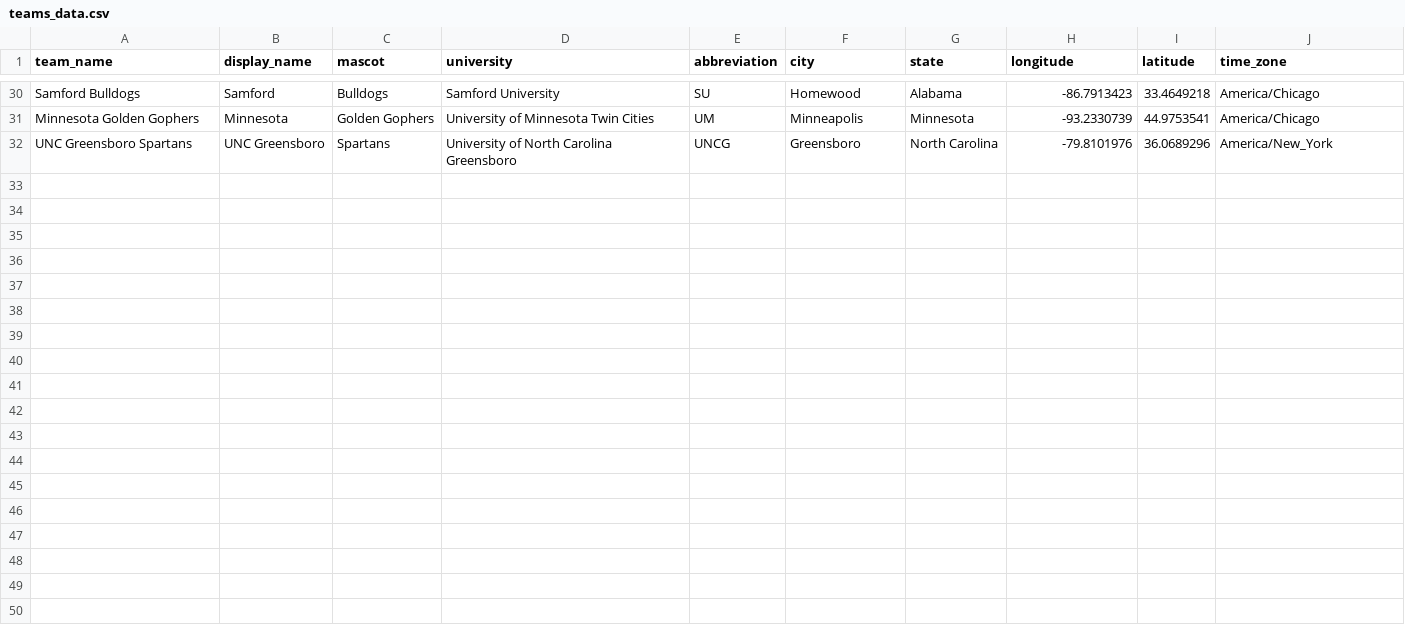
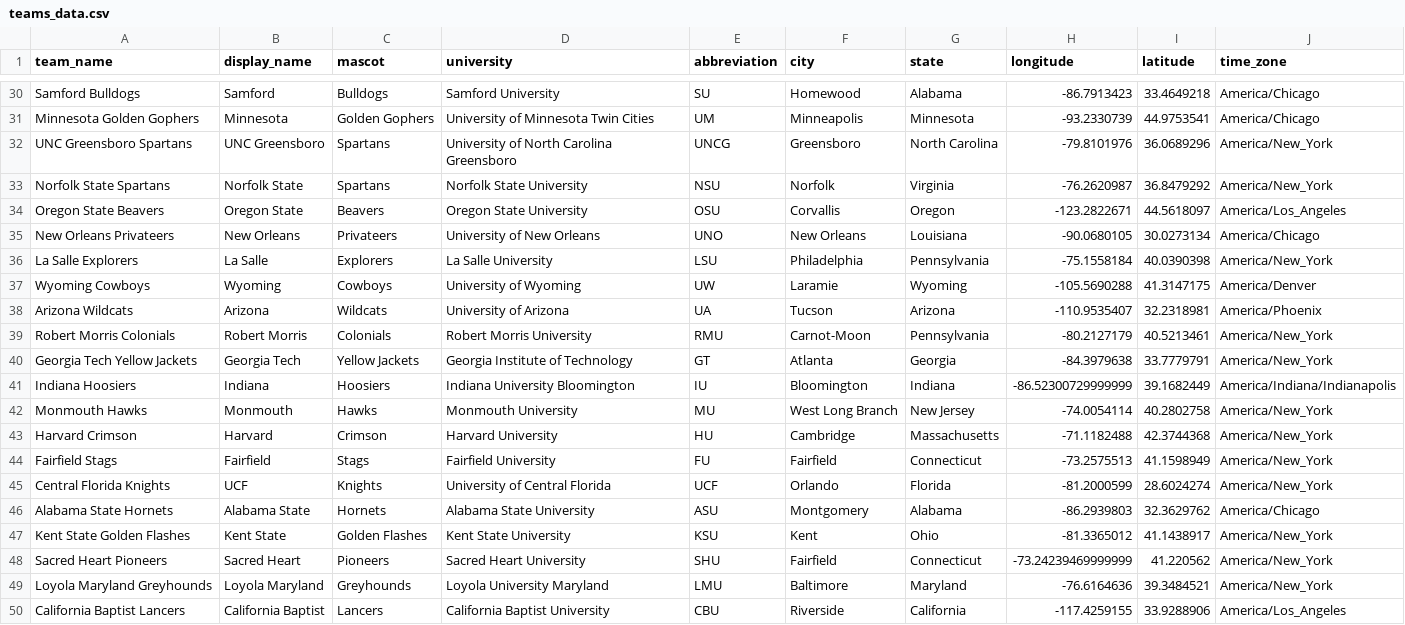
Before and after one commit to seelosjames/slam-stats, a CSV file: teams_data.csv, drawn as a sheet; only a part is shown, gaps mark what is left out.

```diff
--- a/teams_data.csv
+++ b/teams_data.csv
@@ -32 +32,19 @@ Minnesota Golden Gophers,Minnesota,Golden Gophers,University of Minnesota Twin C
 UNC Greensboro Spartans,UNC Greensboro,Spartans,University of North Carolina Greensboro,UNCG,Greensboro,North Carolina,-79.8101976,36.0689296,America/New_York
+Norfolk State Spartans,Norfolk State,Spartans,Norfolk State University,NSU,Norfolk,Virginia,-76.2620987,36.8479292,America/New_York
+Oregon State Beavers,Oregon State,Beavers,Oregon State University,OSU,Corvallis,Oregon,-123.2822671,44.5618097,America/Los_Angeles
+New Orleans Privateers,New Orleans,Privateers,University of New Orleans,UNO,New Orleans,Louisiana,-90.0680105,30.0273134,America/Chicago
+La Salle Explorers,La Salle,Explorers,La Salle University,LSU,Philadelphia,Pennsylvania,-75.1558184,40.0390398,America/New_York
+Wyoming Cowboys,Wyoming,Cowboys,University of Wyoming,UW,Laramie,Wyoming,-105.5690288,41.3147175,America/Denver
+Arizona Wildcats,Arizona,Wildcats,University of Arizona,UA,Tucson,Arizona,-110.9535407,32.2318981,America/Phoenix
+Robert Morris Colonials,Robert Morris,Colonials,Robert Morris University,RMU,Carnot-Moon,Pennsylvania,-80.2127179,40.5213461,America/New_York
+Georgia Tech Yellow Jackets,Georgia Tech,Yellow Jackets,Georgia Institute of Technology,GT,Atlanta,Georgia,-84.3979638,33.7779791,America/New_York
+Indiana Hoosiers,Indiana,Hoosiers,Indiana University Bloomington,IU,Bloomington,Indiana,-86.52300729999999,39.1682449,America/Indiana/Indianapolis
+Monmouth Hawks,Monmouth,Hawks,Monmouth University,MU,West Long Branch,New Jersey,-74.0054114,40.2802758,America/New_York
+Harvard Crimson,Harvard,Crimson,Harvard University,HU,Cambridge,Massachusetts,-71.1182488,42.3744368,America/New_York
+Fairfield Stags,Fairfield,Stags,Fairfield University,FU,Fairfield,Connecticut,-73.2575513,41.1598949,America/New_York
+Central Florida Knights,UCF,Knights,University of Central Florida,UCF,Orlando,Florida,-81.2000599,28.6024274,America/New_York
+Alabama State Hornets,Alabama State,Hornets,Alabama State University,ASU,Montgomery,Alabama,-86.2939803,32.3629762,America/Chicago
+Kent State Golden Flashes,Kent State,Golden Flashes,Kent State University,KSU,Kent,Ohio,-81.3365012,41.1438917,America/New_York
+Sacred Heart Pioneers,Sacred Heart,Pioneers,Sacred Heart University,SHU,Fairfield,Connecticut,-73.24239469999999,41.220562,America/New_York
+Loyola Maryland Greyhounds,Loyola Maryland,Greyhounds,Loyola University Maryland,LMU,Baltimore,Maryland,-76.6164636,39.3484521,America/New_York
+California Baptist Lancers,California Baptist,Lancers,California Baptist University,CBU,Riverside,California,-117.4259155,33.9288906,America/Los_Angeles
```
Also changed, not shown: 1 other file.
